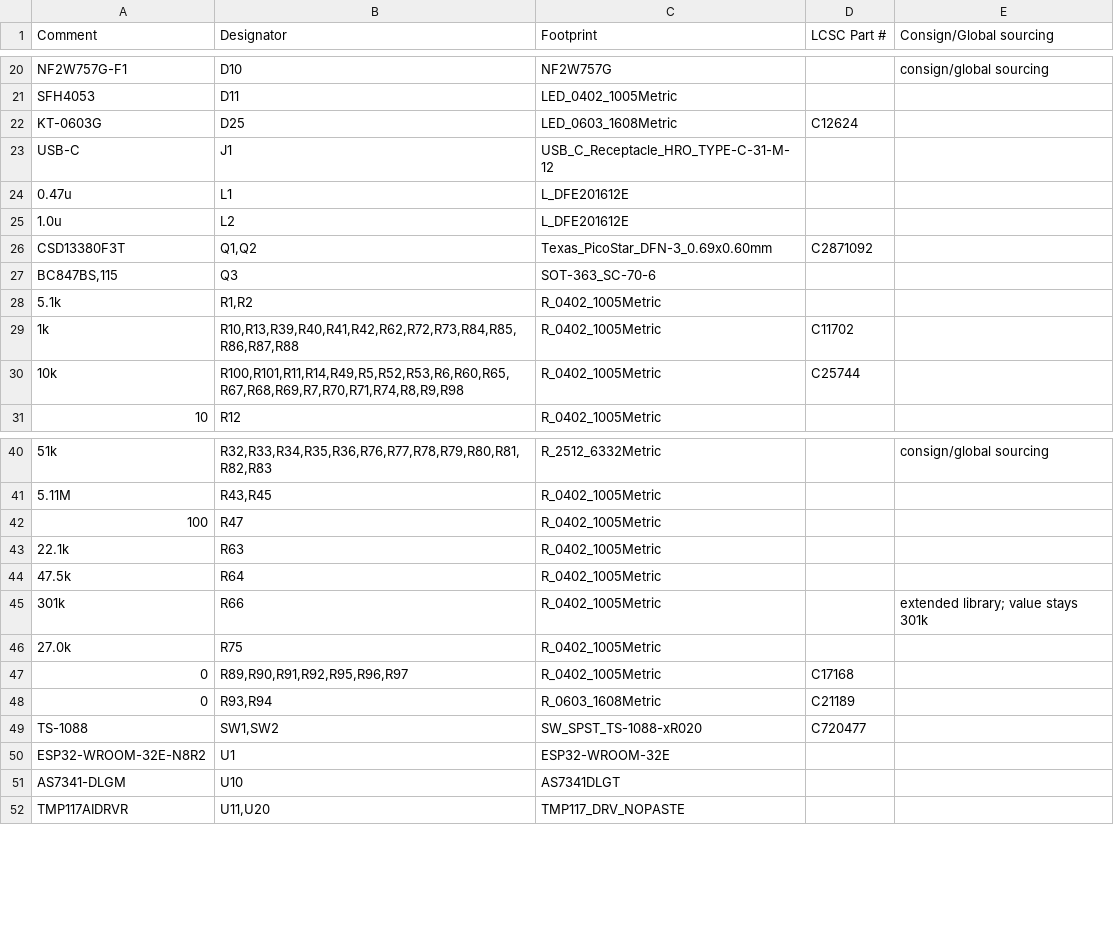
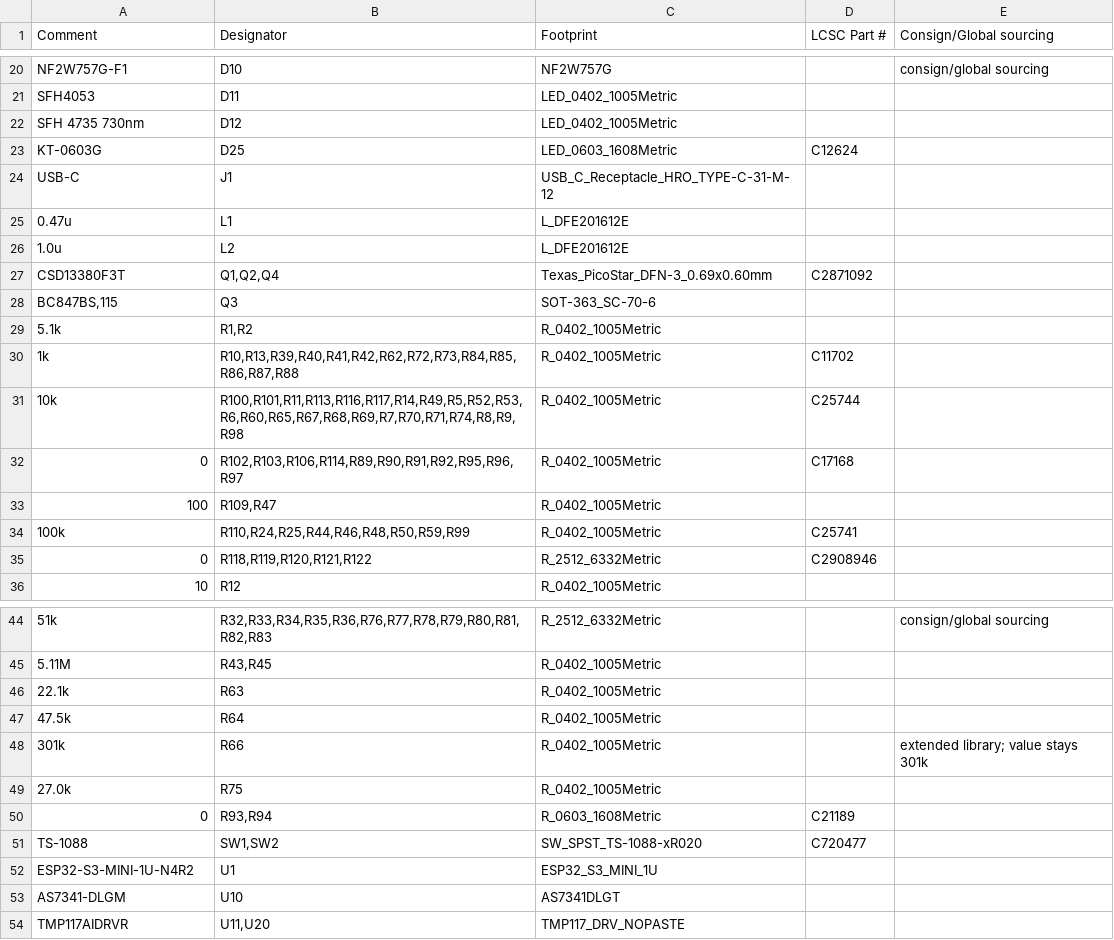
Before and after one commit to Riyu-D1/VitalQuant, a CSV file: hardware/pcb/jlc_bom.csv, drawn as a sheet; only a part is shown, gaps mark what is left out; the diff covers the shown part only.

```diff
--- a/hardware/pcb/jlc_bom.csv
+++ b/hardware/pcb/jlc_bom.csv
@@ -21,2 +21,3 @@ NF2W757G-F1,D10,NF2W757G,,consign/global sourcing
 SFH4053,D11,LED_0402_1005Metric,,
+SFH 4735 730nm,D12,LED_0402_1005Metric,,
 KT-0603G,D25,LED_0603_1608Metric,C12624,
@@ -25,3 +26,3 @@ USB-C,J1,USB_C_Receptacle_HRO_TYPE-C-31-M-12,,
 1.0u,L2,L_DFE201612E,,
-CSD13380F3T,"Q1,Q2",Texas_PicoStar_DFN-3_0.69x0.60mm,C2871092,
+CSD13380F3T,"Q1,Q2,Q4",Texas_PicoStar_DFN-3_0.69x0.60mm,C2871092,
 "BC847BS,115",Q3,SOT-363_SC-70-6,,
@@ -29,3 +30,7 @@ CSD13380F3T,"Q1,Q2",Texas_PicoStar_DFN-3_0.69x0.60mm,C2871092,
 1k,"R10,R13,R39,R40,R41,R42,R62,R72,R73,R84,R85,R86,R87,R88",R_0402_1005Metric,C11702,
-10k,"R100,R101,R11,R14,R49,R5,R52,R53,R6,R60,R65,R67,R68,R69,R7,R70,R71,R74,R8,R9,R98",R_0402_1005Metric,C25744,
+10k,"R100,R101,R11,R113,R116,R117,R14,R49,R5,R52,R53,R6,R60,R65,R67,R68,R69,R7,R70,R71,R74,R8,R9,R98",R_0402_1005Metric,C25744,
+0,"R102,R103,R106,R114,R89,R90,R91,R92,R95,R96,R97",R_0402_1005Metric,C17168,
+100,"R109,R47",R_0402_1005Metric,,
+100k,"R110,R24,R25,R44,R46,R48,R50,R59,R99",R_0402_1005Metric,C25741,
+0,"R118,R119,R120,R121,R122",R_2512_6332Metric,C2908946,
 10,R12,R_0402_1005Metric,,
@@ -41,3 +45,2 @@ CSD13380F3T,"Q1,Q2",Texas_PicoStar_DFN-3_0.69x0.60mm,C2871092,
 5.11M,"R43,R45",R_0402_1005Metric,,
-100,R47,R_0402_1005Metric,,
 22.1k,R63,R_0402_1005Metric,,
@@ -46,6 +49,5 @@ CSD13380F3T,"Q1,Q2",Texas_PicoStar_DFN-3_0.69x0.60mm,C2871092,
 27.0k,R75,R_0402_1005Metric,,
-0,"R89,R90,R91,R92,R95,R96,R97",R_0402_1005Metric,C17168,
 0,"R93,R94",R_0603_1608Metric,C21189,
 TS-1088,"SW1,SW2",SW_SPST_TS-1088-xR020,C720477,
-ESP32-WROOM-32E-N8R2,U1,ESP32-WROOM-32E,,
+ESP32-S3-MINI-1U-N4R2,U1,ESP32_S3_MINI_1U,,
 AS7341-DLGM,U10,AS7341DLGT,,
```
Also changed, not shown: 2 added rows, 1 removed row and 2 edited cells elsewhere in this file, hardware/pcb/jlc_cpl.csv, hardware/pcb/vitalq_hw_v1_bom.csv, 45 other files.
